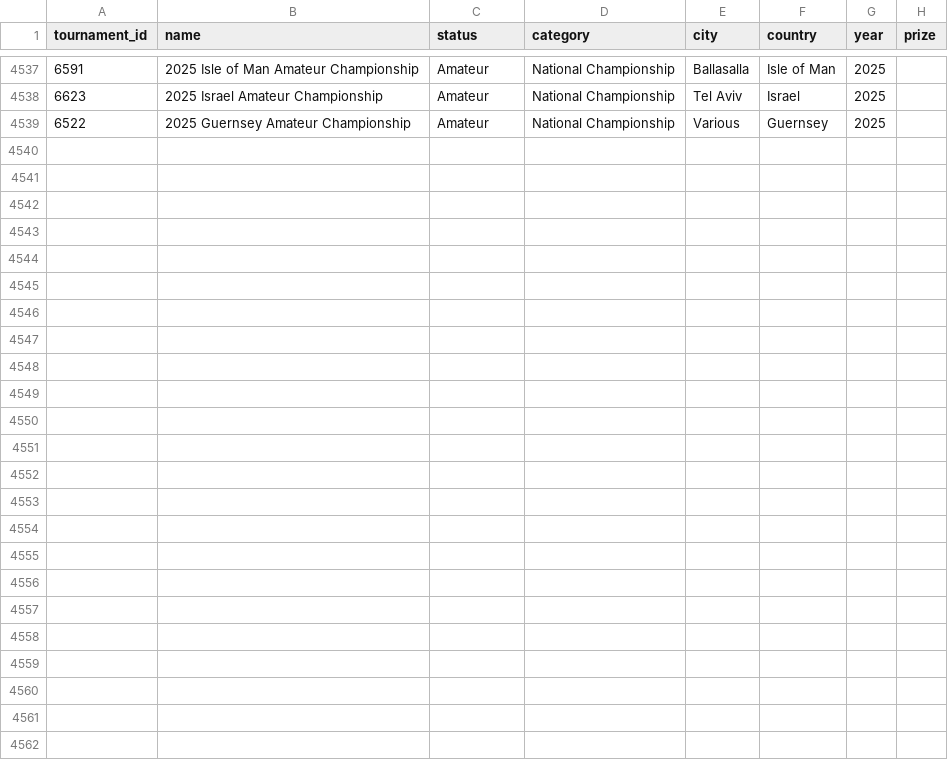
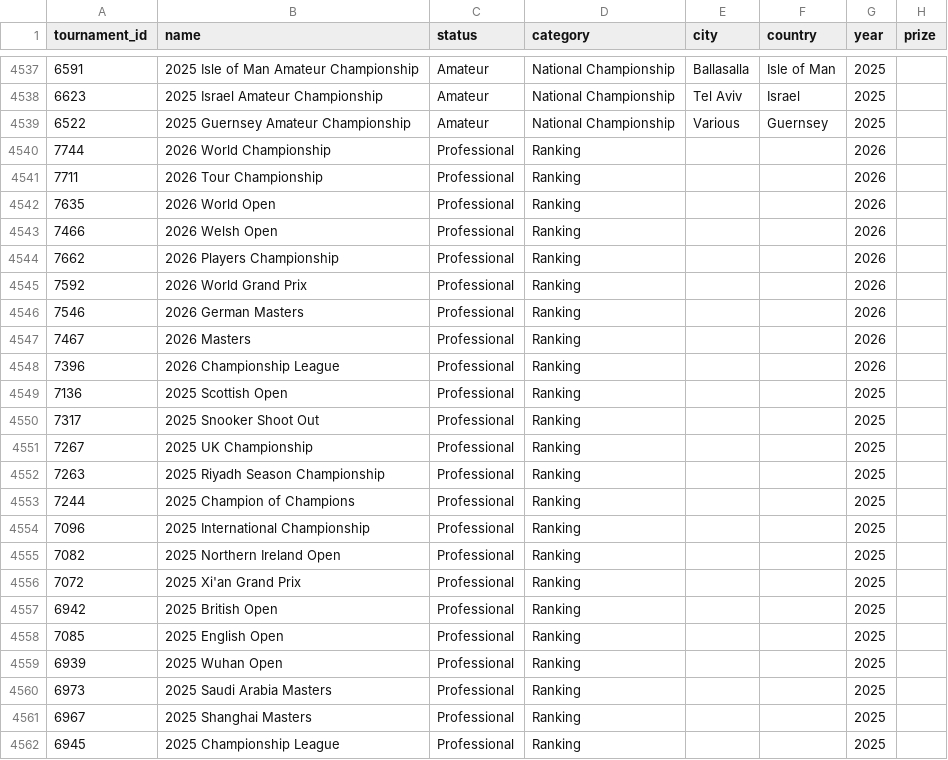
Before and after one commit to MPJL9/cue-rating, a CSV file: data/raw/tournaments.csv, drawn as a sheet; only a part is shown, gaps mark what is left out; the diff names each change by its address in the sheet, - before the commit and + after, or states it on an @@ line.

```diff
--- a/data/raw/tournaments.csv
+++ b/data/raw/tournaments.csv
+row 4540: 7744 | 2026 World Championship | Professional | Ranking |  |  | 2026
+row 4541: 7711 | 2026 Tour Championship | Professional | Ranking |  |  | 2026
+row 4542: 7635 | 2026 World Open | Professional | Ranking |  |  | 2026
+row 4543: 7466 | 2026 Welsh Open | Professional | Ranking |  |  | 2026
+row 4544: 7662 | 2026 Players Championship | Professional | Ranking |  |  | 2026
+row 4545: 7592 | 2026 World Grand Prix | Professional | Ranking |  |  | 2026
+row 4546: 7546 | 2026 German Masters | Professional | Ranking |  |  | 2026
+row 4547: 7467 | 2026 Masters | Professional | Ranking |  |  | 2026
+row 4548: 7396 | 2026 Championship League | Professional | Ranking |  |  | 2026
+row 4549: 7136 | 2025 Scottish Open | Professional | Ranking |  |  | 2025
+row 4550: 7317 | 2025 Snooker Shoot Out | Professional | Ranking |  |  | 2025
+row 4551: 7267 | 2025 UK Championship | Professional | Ranking |  |  | 2025
+row 4552: 7263 | 2025 Riyadh Season Championship | Professional | Ranking |  |  | 2025
+row 4553: 7244 | 2025 Champion of Champions | Professional | Ranking |  |  | 2025
+row 4554: 7096 | 2025 International Championship | Professional | Ranking |  |  | 2025
+row 4555: 7082 | 2025 Northern Ireland Open | Professional | Ranking |  |  | 2025
+row 4556: 7072 | 2025 Xi'an Grand Prix | Professional | Ranking |  |  | 2025
+row 4557: 6942 | 2025 British Open | Professional | Ranking |  |  | 2025
+row 4558: 7085 | 2025 English Open | Professional | Ranking |  |  | 2025
+row 4559: 6939 | 2025 Wuhan Open | Professional | Ranking |  |  | 2025
+row 4560: 6973 | 2025 Saudi Arabia Masters | Professional | Ranking |  |  | 2025
+row 4561: 6967 | 2025 Shanghai Masters | Professional | Ranking |  |  | 2025
+row 4562: 6945 | 2025 Championship League | Professional | Ranking |  |  | 2025
```
Also changed, not shown: 3 other files.
